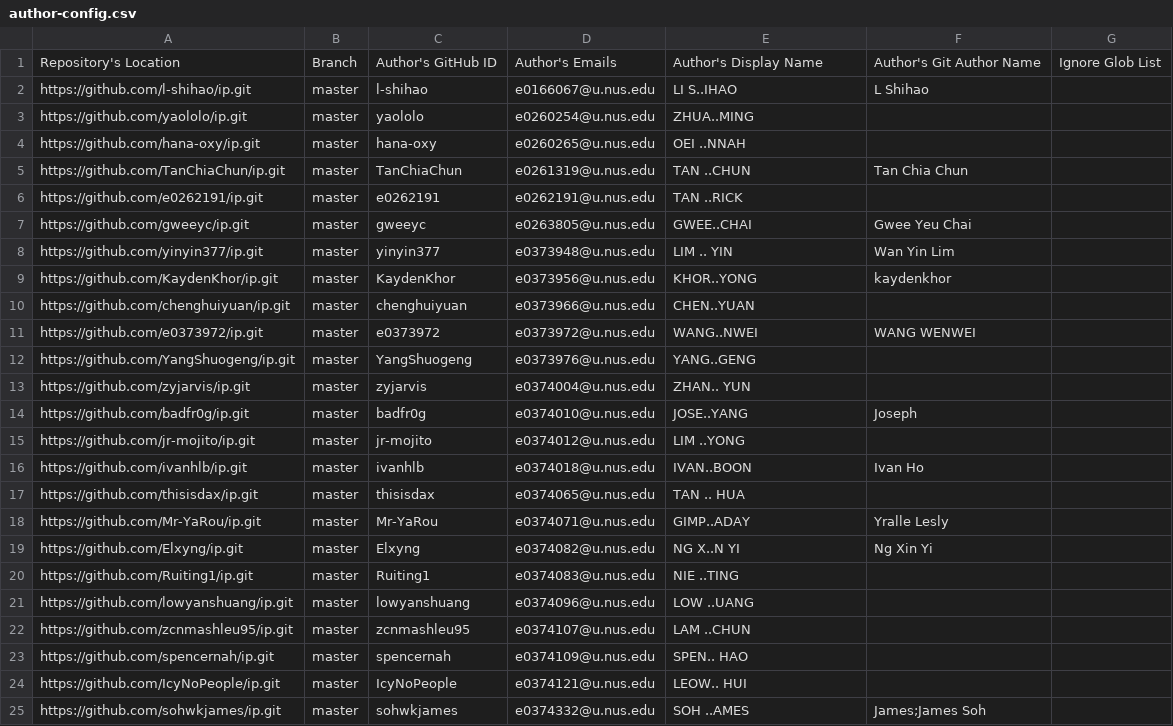
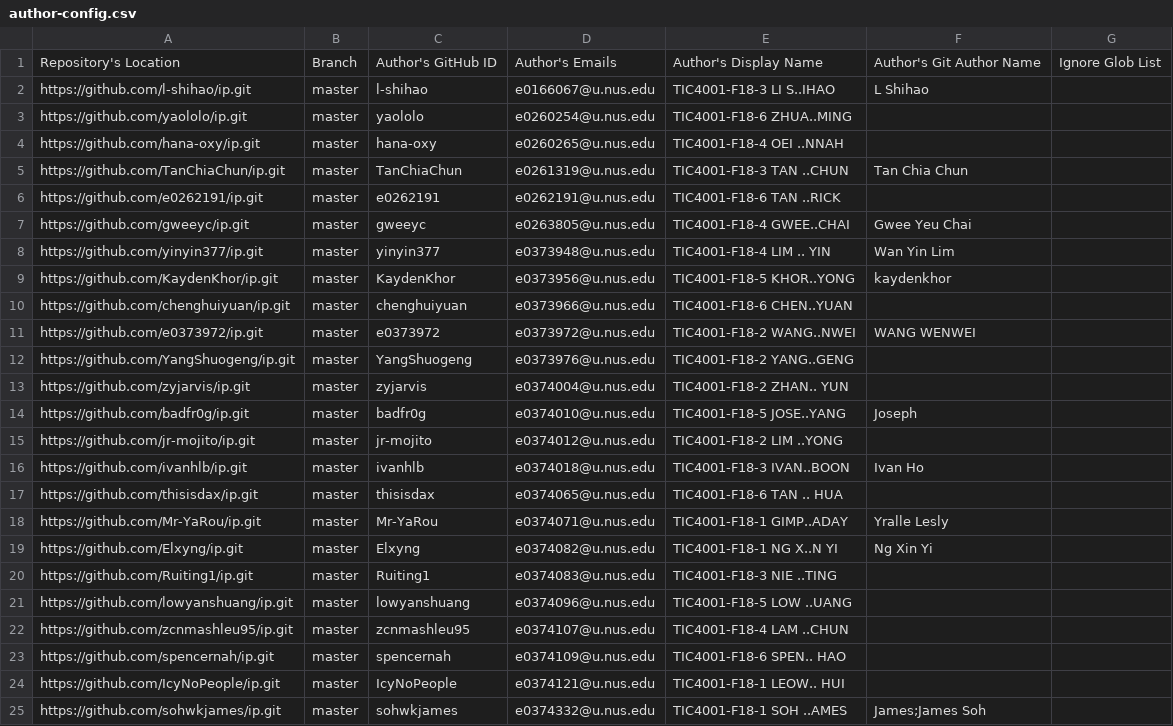
Before and after one commit to nus-tic4001-AY2122S1/ip-dashboard, a CSV file: configs/author-config.csv, drawn as a sheet.

Commit message:
Update configs

```diff
--- a/configs/author-config.csv
+++ b/configs/author-config.csv
@@ -1,25 +1,25 @@
 Repository's Location,Branch,Author's GitHub ID,Author's Emails,Author's Display Name,Author's Git Author Name,Ignore Glob List
-https://github.com/l-shihao/ip.git,master,l-shihao,e0166067@u.nus.edu,LI S..IHAO,L Shihao,
-https://github.com/yaololo/ip.git,master,yaololo,e0260254@u.nus.edu,ZHUA..MING,,
-https://github.com/hana-oxy/ip.git,master,hana-oxy,e0260265@u.nus.edu,OEI ..NNAH,,
-https://github.com/TanChiaChun/ip.git,master,TanChiaChun,e0261319@u.nus.edu,TAN ..CHUN,Tan Chia Chun,
-https://github.com/e0262191/ip.git,master,e0262191,e0262191@u.nus.edu,TAN ..RICK,,
-https://github.com/gweeyc/ip.git,master,gweeyc,e0263805@u.nus.edu,GWEE..CHAI,Gwee Yeu Chai,
-https://github.com/yinyin377/ip.git,master,yinyin377,e0373948@u.nus.edu,LIM .. YIN,Wan Yin Lim,
-https://github.com/KaydenKhor/ip.git,master,KaydenKhor,e0373956@u.nus.edu,KHOR..YONG,kaydenkhor,
-https://github.com/chenghuiyuan/ip.git,master,chenghuiyuan,e0373966@u.nus.edu,CHEN..YUAN,,
-https://github.com/e0373972/ip.git,master,e0373972,e0373972@u.nus.edu,WANG..NWEI,WANG WENWEI,
-https://github.com/YangShuogeng/ip.git,master,YangShuogeng,e0373976@u.nus.edu,YANG..GENG,,
-https://github.com/zyjarvis/ip.git,master,zyjarvis,e0374004@u.nus.edu,ZHAN.. YUN,,
-https://github.com/badfr0g/ip.git,master,badfr0g,e0374010@u.nus.edu,JOSE..YANG,Joseph,
-https://github.com/jr-mojito/ip.git,master,jr-mojito,e0374012@u.nus.edu,LIM ..YONG,,
-https://github.com/ivanhlb/ip.git,master,ivanhlb,e0374018@u.nus.edu,IVAN..BOON,Ivan Ho,
-https://github.com/thisisdax/ip.git,master,thisisdax,e0374065@u.nus.edu,TAN .. HUA,,
-https://github.com/Mr-YaRou/ip.git,master,Mr-YaRou,e0374071@u.nus.edu,GIMP..ADAY,Yralle Lesly,
-https://github.com/Elxyng/ip.git,master,Elxyng,e0374082@u.nus.edu,NG X..N YI,Ng Xin Yi,
-https://github.com/Ruiting1/ip.git,master,Ruiting1,e0374083@u.nus.edu,NIE ..TING,,
-https://github.com/lowyanshuang/ip.git,master,lowyanshuang,e0374096@u.nus.edu,LOW ..UANG,,
-https://github.com/zcnmashleu95/ip.git,master,zcnmashleu95,e0374107@u.nus.edu,LAM ..CHUN,,
-https://github.com/spencernah/ip.git,master,spencernah,e0374109@u.nus.edu,SPEN.. HAO,,
-https://github.com/IcyNoPeople/ip.git,master,IcyNoPeople,e0374121@u.nus.edu,LEOW.. HUI,,
-https://github.com/sohwkjames/ip.git,master,sohwkjames,e0374332@u.nus.edu,SOH ..AMES,James;James Soh,
+https://github.com/l-shihao/ip.git,master,l-shihao,e0166067@u.nus.edu,TIC4001-F18-3 LI S..IHAO,L Shihao,
+https://github.com/yaololo/ip.git,master,yaololo,e0260254@u.nus.edu,TIC4001-F18-6 ZHUA..MING,,
+https://github.com/hana-oxy/ip.git,master,hana-oxy,e0260265@u.nus.edu,TIC4001-F18-4 OEI ..NNAH,,
+https://github.com/TanChiaChun/ip.git,master,TanChiaChun,e0261319@u.nus.edu,TIC4001-F18-3 TAN ..CHUN,Tan Chia Chun,
+https://github.com/e0262191/ip.git,master,e0262191,e0262191@u.nus.edu,TIC4001-F18-6 TAN ..RICK,,
+https://github.com/gweeyc/ip.git,master,gweeyc,e0263805@u.nus.edu,TIC4001-F18-4 GWEE..CHAI,Gwee Yeu Chai,
+https://github.com/yinyin377/ip.git,master,yinyin377,e0373948@u.nus.edu,TIC4001-F18-4 LIM .. YIN,Wan Yin Lim,
+https://github.com/KaydenKhor/ip.git,master,KaydenKhor,e0373956@u.nus.edu,TIC4001-F18-5 KHOR..YONG,kaydenkhor,
+https://github.com/chenghuiyuan/ip.git,master,chenghuiyuan,e0373966@u.nus.edu,TIC4001-F18-6 CHEN..YUAN,,
+https://github.com/e0373972/ip.git,master,e0373972,e0373972@u.nus.edu,TIC4001-F18-2 WANG..NWEI,WANG WENWEI,
+https://github.com/YangShuogeng/ip.git,master,YangShuogeng,e0373976@u.nus.edu,TIC4001-F18-2 YANG..GENG,,
+https://github.com/zyjarvis/ip.git,master,zyjarvis,e0374004@u.nus.edu,TIC4001-F18-2 ZHAN.. YUN,,
+https://github.com/badfr0g/ip.git,master,badfr0g,e0374010@u.nus.edu,TIC4001-F18-5 JOSE..YANG,Joseph,
+https://github.com/jr-mojito/ip.git,master,jr-mojito,e0374012@u.nus.edu,TIC4001-F18-2 LIM ..YONG,,
+https://github.com/ivanhlb/ip.git,master,ivanhlb,e0374018@u.nus.edu,TIC4001-F18-3 IVAN..BOON,Ivan Ho,
+https://github.com/thisisdax/ip.git,master,thisisdax,e0374065@u.nus.edu,TIC4001-F18-6 TAN .. HUA,,
+https://github.com/Mr-YaRou/ip.git,master,Mr-YaRou,e0374071@u.nus.edu,TIC4001-F18-1 GIMP..ADAY,Yralle Lesly,
+https://github.com/Elxyng/ip.git,master,Elxyng,e0374082@u.nus.edu,TIC4001-F18-1 NG X..N YI,Ng Xin Yi,
+https://github.com/Ruiting1/ip.git,master,Ruiting1,e0374083@u.nus.edu,TIC4001-F18-3 NIE ..TING,,
+https://github.com/lowyanshuang/ip.git,master,lowyanshuang,e0374096@u.nus.edu,TIC4001-F18-5 LOW ..UANG,,
+https://github.com/zcnmashleu95/ip.git,master,zcnmashleu95,e0374107@u.nus.edu,TIC4001-F18-4 LAM ..CHUN,,
+https://github.com/spencernah/ip.git,master,spencernah,e0374109@u.nus.edu,TIC4001-F18-6 SPEN.. HAO,,
+https://github.com/IcyNoPeople/ip.git,master,IcyNoPeople,e0374121@u.nus.edu,TIC4001-F18-1 LEOW.. HUI,,
+https://github.com/sohwkjames/ip.git,master,sohwkjames,e0374332@u.nus.edu,TIC4001-F18-1 SOH ..AMES,James;James Soh,
```
